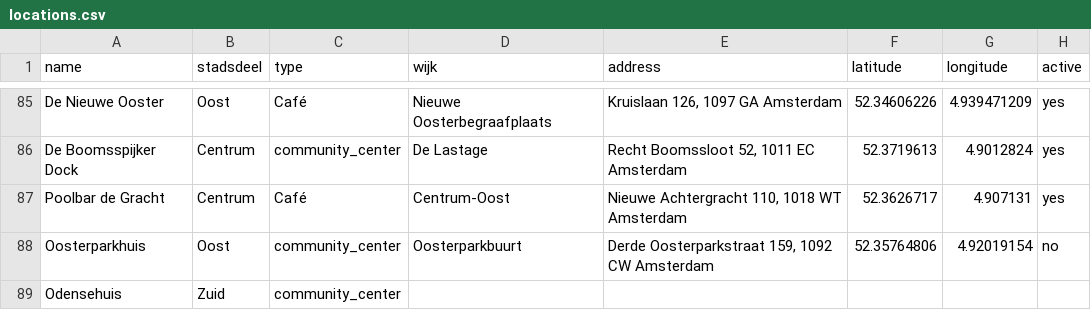
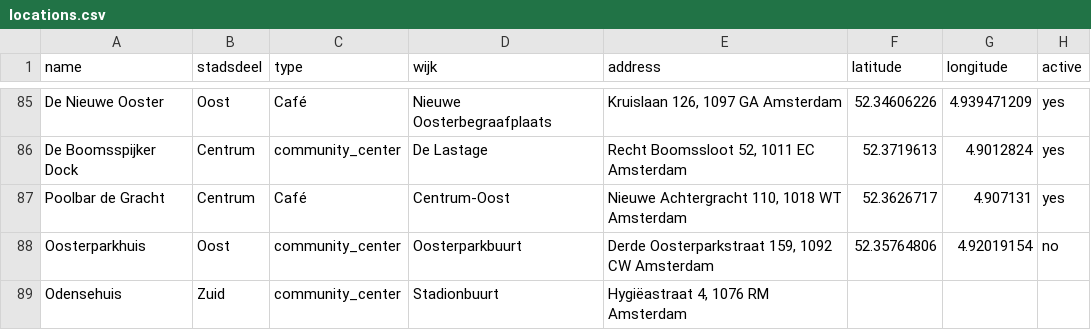
Before and after one commit to Koeltekaart/koeltekaart-amsterdam, a CSV file: data/locations.csv, drawn as a sheet; only a part is shown, gaps mark what is left out; the diff names each change by its address in the sheet, - before the commit and + after, or states it on an @@ line.

```diff
--- a/data/locations.csv
+++ b/data/locations.csv
-D89 (wijk): (empty)
+D89 (wijk): Stadionbuurt
-E89 (address): (empty)
+E89 (address): Hygiëastraat 4, 1076 RM Amsterdam
```
